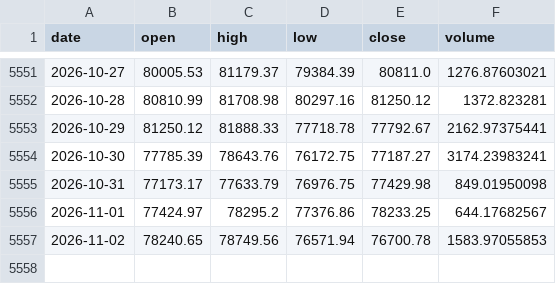
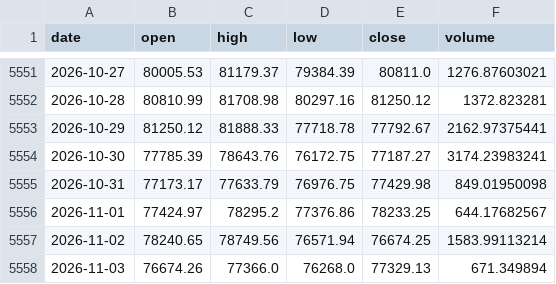
Before and after one commit to OzVii/bitcoin-cycle, a CSV file: data/ohlc_daily.csv, drawn as a sheet; only a part is shown, gaps mark what is left out.

```diff
--- a/data/ohlc_daily.csv
+++ b/data/ohlc_daily.csv
@@ -5556,2 +5556,3 @@ date,open,high,low,close,volume
 2026-11-01,77424.97,78295.2,77376.86,78233.25,644.17682567
-2026-11-02,78240.65,78749.56,76571.94,76700.78,1583.97055853
+2026-11-02,78240.65,78749.56,76571.94,76674.25,1583.99113214
+2026-11-03,76674.26,77366.0,76268.0,77329.13,671.349894
```
Also changed, not shown: data/coinmetrics.csv, data/fng.csv, 3 other files.
